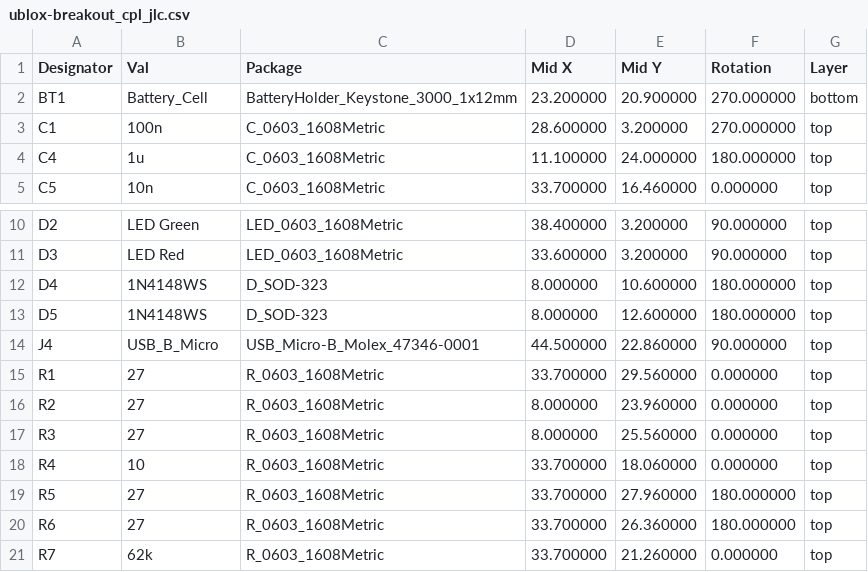
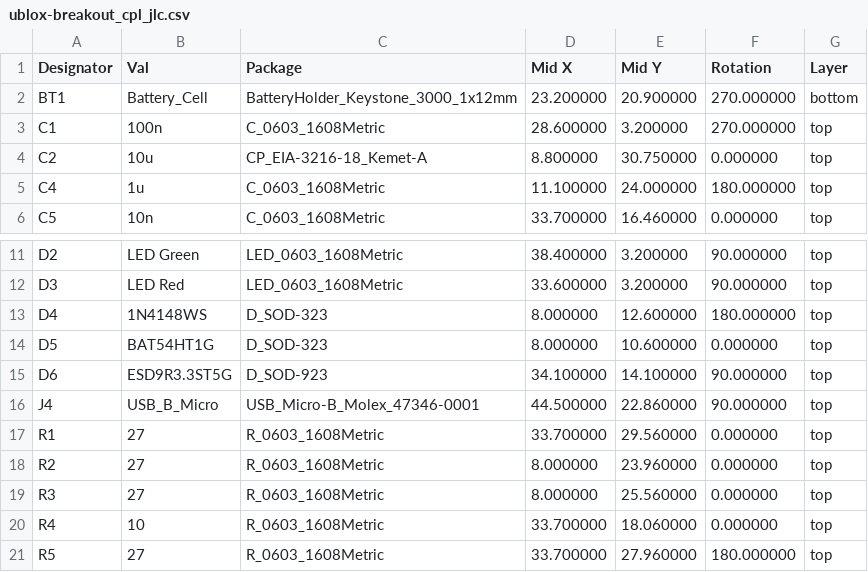
Before and after one commit to thinkfat/ublox-breakout, a CSV file: fab/ublox-breakout_cpl_jlc.csv, drawn as a sheet; only a part is shown, gaps mark what is left out; the shorter side is filled out with more unchanged rows.

```diff
--- a/fab/ublox-breakout_cpl_jlc.csv
+++ b/fab/ublox-breakout_cpl_jlc.csv
@@ -3,2 +3,3 @@ BT1,Battery_Cell,BatteryHolder_Keystone_3000_1x12mm,23.200000,20.900000,270.0000
 C1,100n,C_0603_1608Metric,28.600000,3.200000,270.000000,top
+C2,10u,CP_EIA-3216-18_Kemet-A,8.800000,30.750000,0.000000,top
 C4,1u,C_0603_1608Metric,11.100000,24.000000,180.000000,top
@@ -11,4 +12,5 @@ D2,LED Green,LED_0603_1608Metric,38.400000,3.200000,90.000000,top
 D3,LED Red,LED_0603_1608Metric,33.600000,3.200000,90.000000,top
-D4,1N4148WS,D_SOD-323,8.000000,10.600000,180.000000,top
-D5,1N4148WS,D_SOD-323,8.000000,12.600000,180.000000,top
+D4,1N4148WS,D_SOD-323,8.000000,12.600000,180.000000,top
+D5,BAT54HT1G,D_SOD-323,8.000000,10.600000,0.000000,top
+D6,ESD9R3.3ST5G,D_SOD-923,34.100000,14.100000,90.000000,top
 J4,USB_B_Micro,USB_Micro-B_Molex_47346-0001,44.500000,22.860000,90.000000,top
```
Also changed, not shown: fab/ublox-breakout-all-pos.csv, fab/ublox-breakout_bom_jlc.csv, 16 other files.
